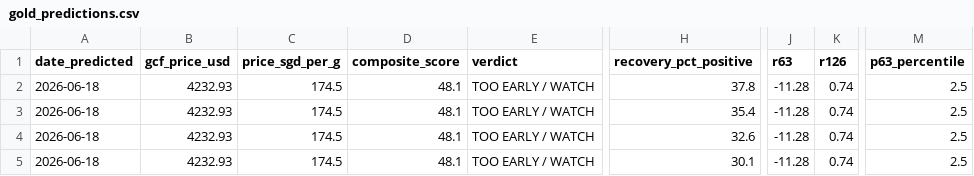
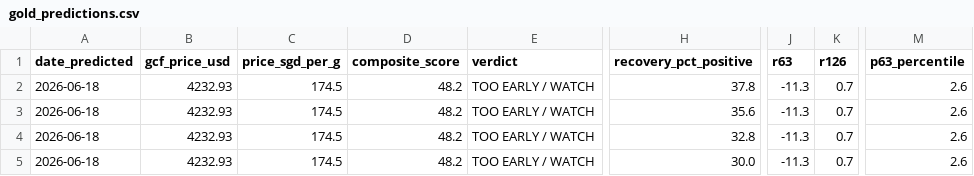
Before and after one commit to quantarram/quant-regime-research, a CSV file: notebooks/gold_predictions.csv, drawn as a sheet; only a part is shown, gaps mark what is left out; the diff names each change by its address in the sheet, - before the commit and + after, or states it on an @@ line.

```diff
--- a/notebooks/gold_predictions.csv
+++ b/notebooks/gold_predictions.csv
-D2:D5 (composite_score): 48.1
+D2:D5 (composite_score): 48.2
-J2:J5 (r63): -11.28
+J2:J5 (r63): -11.3
-K2:K5 (r126): 0.74
+K2:K5 (r126): 0.7
-M2:M5 (p63_percentile): 2.5
+M2:M5 (p63_percentile): 2.6
-H3 (recovery_pct_positive): 35.4
+H3 (recovery_pct_positive): 35.6
-H4 (recovery_pct_positive): 32.6
+H4 (recovery_pct_positive): 32.8
-H5 (recovery_pct_positive): 30.1
+H5 (recovery_pct_positive): 30.0
```
Also changed, not shown: notebooks/portfolio_predictions.csv, 2 other files.
